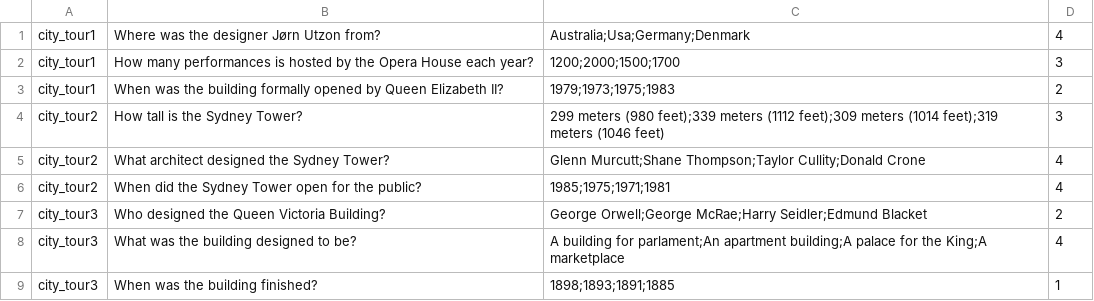
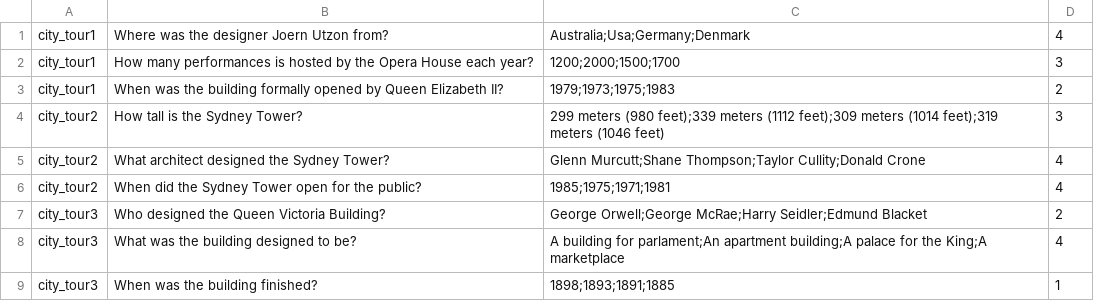
Before and after one commit to c4yourself/backpack, a TSV file: data/questions/sydney_city_tour.tsv, drawn as a sheet.

Commit message:
Removed danish ö because it cannot be displayed on stb

```diff
--- a/data/questions/sydney_city_tour.tsv
+++ b/data/questions/sydney_city_tour.tsv
@@ -1,2 +1,2 @@
-city_tour1	Where was the designer Jørn Utzon from?	Australia;Usa;Germany;Denmark	4
+city_tour1	Where was the designer Joern Utzon from?	Australia;Usa;Germany;Denmark	4
 city_tour1	How many performances is hosted by the Opera House each year?	1200;2000;1500;1700	3
```
